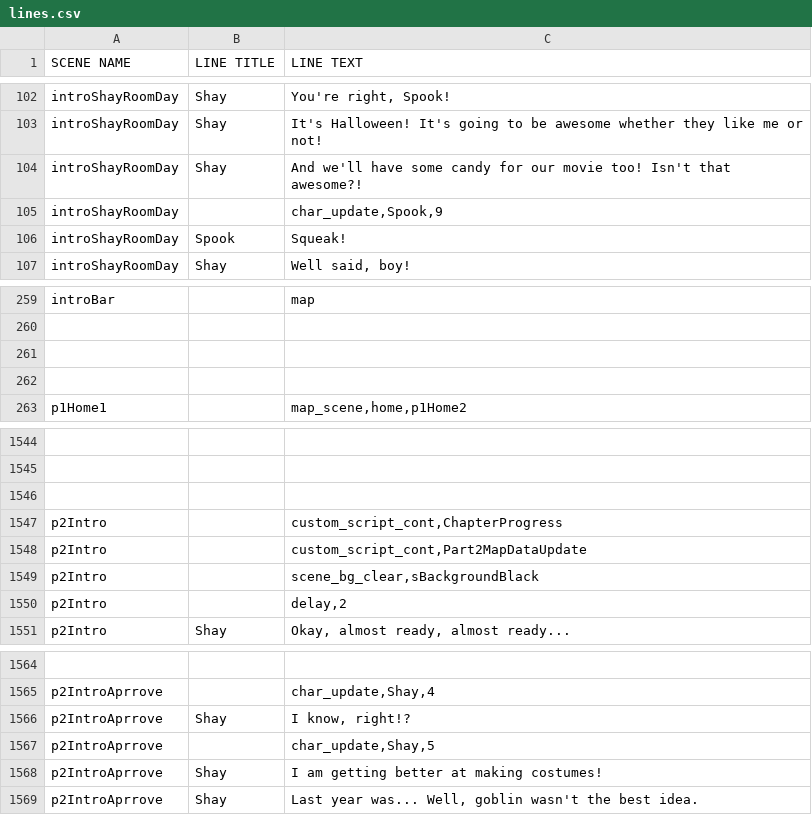
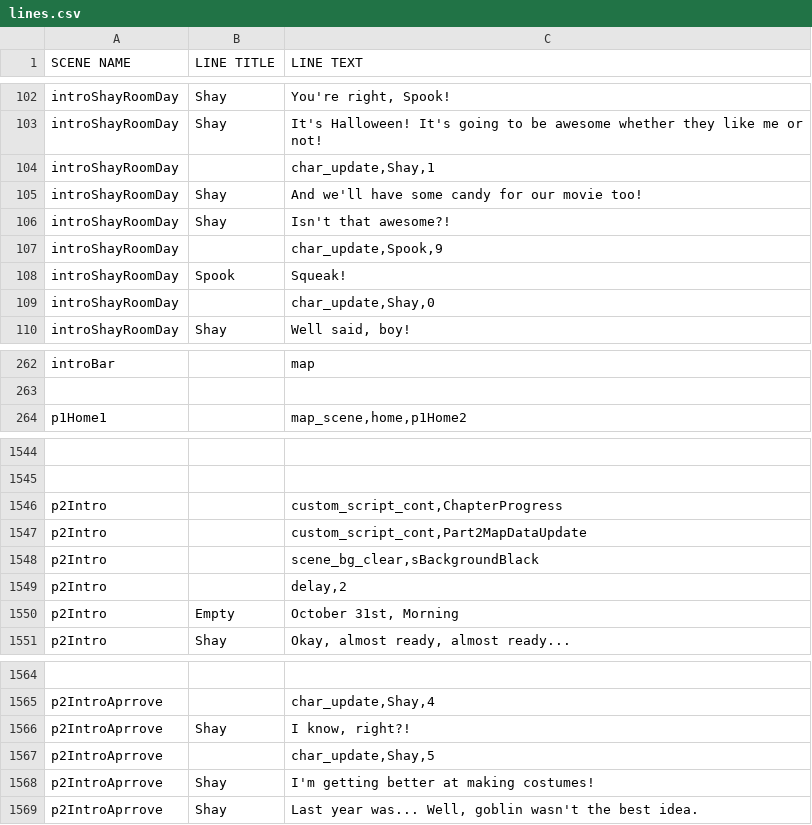
Before and after one commit to kazak29/Spooktober_2026_GameJam, a CSV file: datafiles/lines.csv, drawn as a sheet; only a part is shown, gaps mark what is left out; removed rows and columns are numbered as before the commit, all else as after; the diff covers the shown part only; the diff names each change by its address in the sheet, - before the commit and + after, or states it on an @@ line.

Commit message:
Update to Shay expression in the intro

```diff
--- a/datafiles/lines.csv
+++ b/datafiles/lines.csv
+row 104: introShayRoomDay |  | char_update,Shay,1
-C105 (LINE TEXT): …movie too! Isn't that awesome?!
+C105 (LINE TEXT): …movie too!
+row 106: introShayRoomDay | Shay | Isn't that awesome?!
+row 109: introShayRoomDay |  | char_update,Shay,0
-row 261: (empty)
-row 262: (empty)
-row 1546: (empty)
+row 1550: p2Intro | Empty | October 31st, Morning
-C1566 (LINE TEXT): I know, right!?
+C1566 (LINE TEXT): I know, right?!
-C1568 (LINE TEXT): I am getting better at making costumes!
+C1568 (LINE TEXT): I'm getting better at making costumes!
```
Also changed, not shown: 1 removed row elsewhere in this file.
